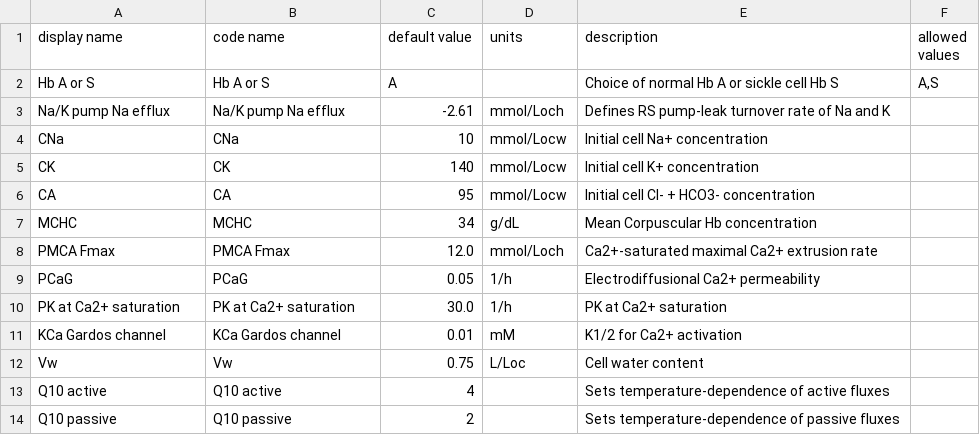
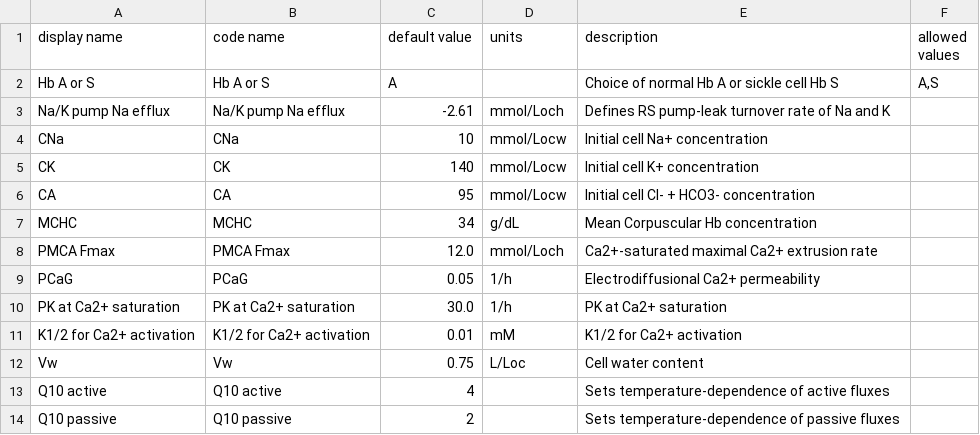
Before and after one commit to sdrogers/redcellmodeljava, a CSV file: RedBloodCellModel/src/SettingFiles/RSOptions.csv, drawn as a sheet.

```diff
--- a/RedBloodCellModel/src/SettingFiles/RSOptions.csv
+++ b/RedBloodCellModel/src/SettingFiles/RSOptions.csv
@@ -10,3 +10,3 @@ PCaG,PCaG,0.05,1/h,Electrodiffusional Ca2+ permeability,
 PK at Ca2+ saturation,PK at Ca2+ saturation,30.0,1/h,PK at Ca2+ saturation,
-KCa Gardos channel,KCa Gardos channel,0.01,mM,K1/2 for Ca2+ activation,
+K1/2 for Ca2+ activation,K1/2 for Ca2+ activation,0.01,mM,K1/2 for Ca2+ activation,
 Vw,Vw,0.75,L/Loc,Cell water content,
```
Also changed, not shown: RedBloodCellModel/src/SettingFiles/transportDSOptions.csv, 1 other file.
